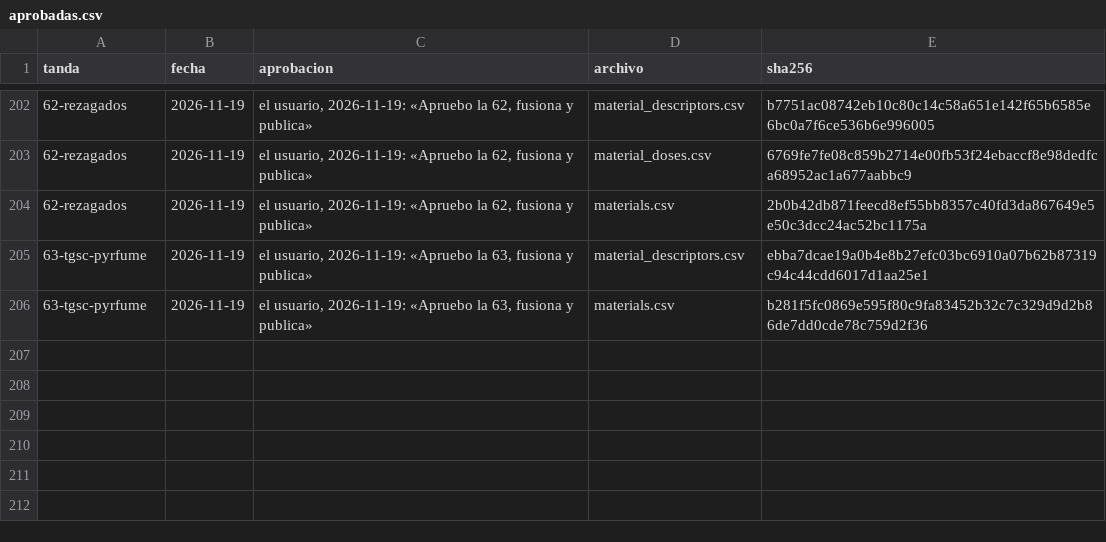
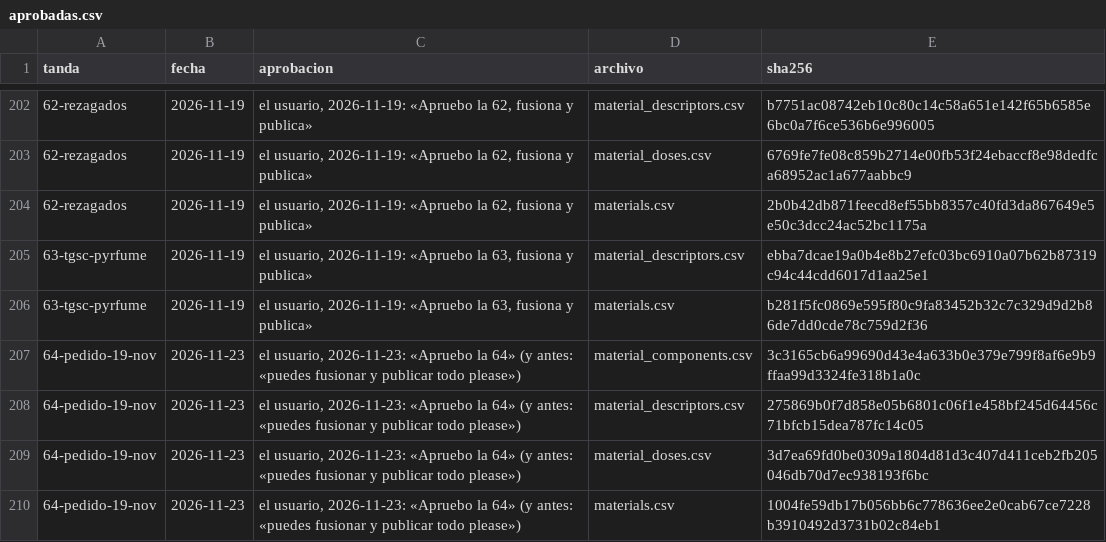
Before and after one commit to smortenax/perfumeria-app, a CSV file: migracion-v3/tandas/aprobadas.csv, drawn as a sheet; only a part is shown, gaps mark what is left out; the diff names each change by its address in the sheet, - before the commit and + after, or states it on an @@ line.

```diff
--- a/migracion-v3/tandas/aprobadas.csv
+++ b/migracion-v3/tandas/aprobadas.csv
+row 207: 64-pedido-19-nov | 2026-11-23 | el usuario, 2026-11-23: «Apruebo la 64» (y antes: «puedes fusionar y publicar todo please») | material_components.csv | 3c3165cb6a99690d43e4a633b0e379e799f8af6e9b9ffaa99d3324fe318b1a0c
+row 208: 64-pedido-19-nov | 2026-11-23 | el usuario, 2026-11-23: «Apruebo la 64» (y antes: «puedes fusionar y publicar todo please») | material_descriptors.csv | 275869b0f7d858e05b6801c06f1e458bf245d64456c71bfcb15dea787fc14c05
+row 209: 64-pedido-19-nov | 2026-11-23 | el usuario, 2026-11-23: «Apruebo la 64» (y antes: «puedes fusionar y publicar todo please») | material_doses.csv | 3d7ea69fd0be0309a1804d81d3c407d411ceb2fb205046db70d7ec938193f6bc
+row 210: 64-pedido-19-nov | 2026-11-23 | el usuario, 2026-11-23: «Apruebo la 64» (y antes: «puedes fusionar y publicar todo please») | materials.csv | 1004fe59db17b056bb6c778636ee2e0cab67ce7228b3910492d3731b02c84eb1
```
Also changed, not shown: v3/datos/material_descriptors.csv, v3/datos/tandas.csv, 5 other files.
